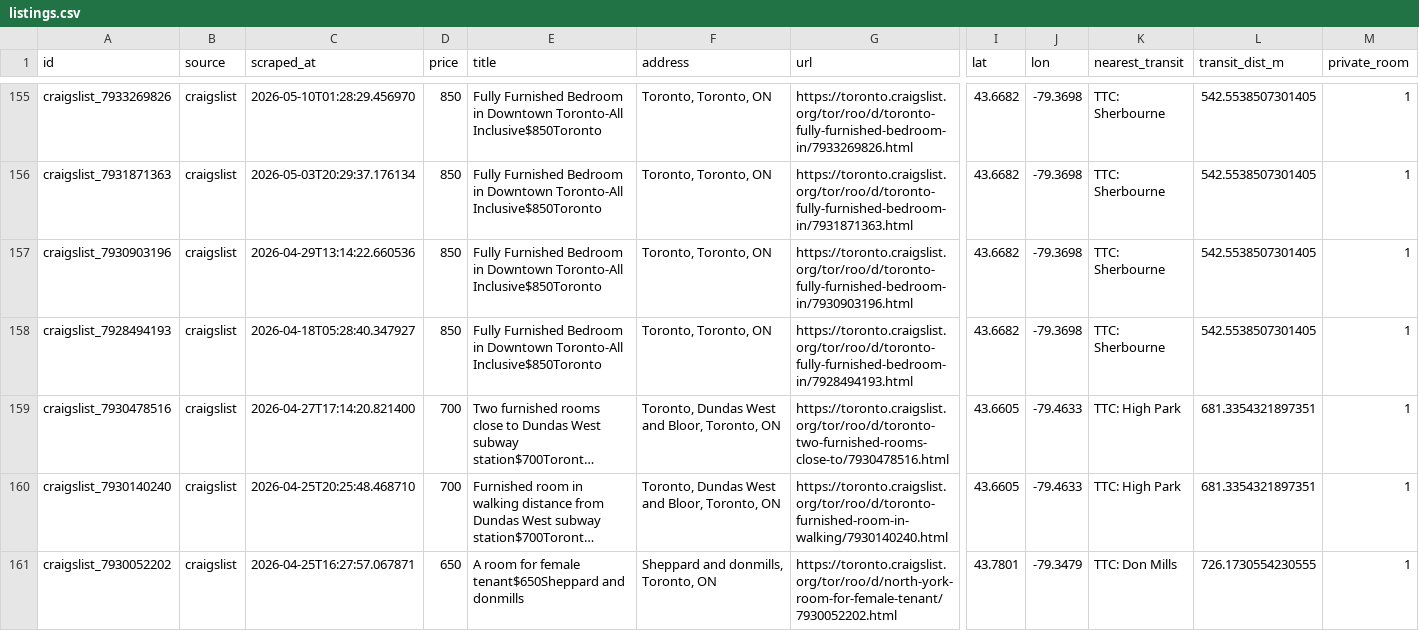
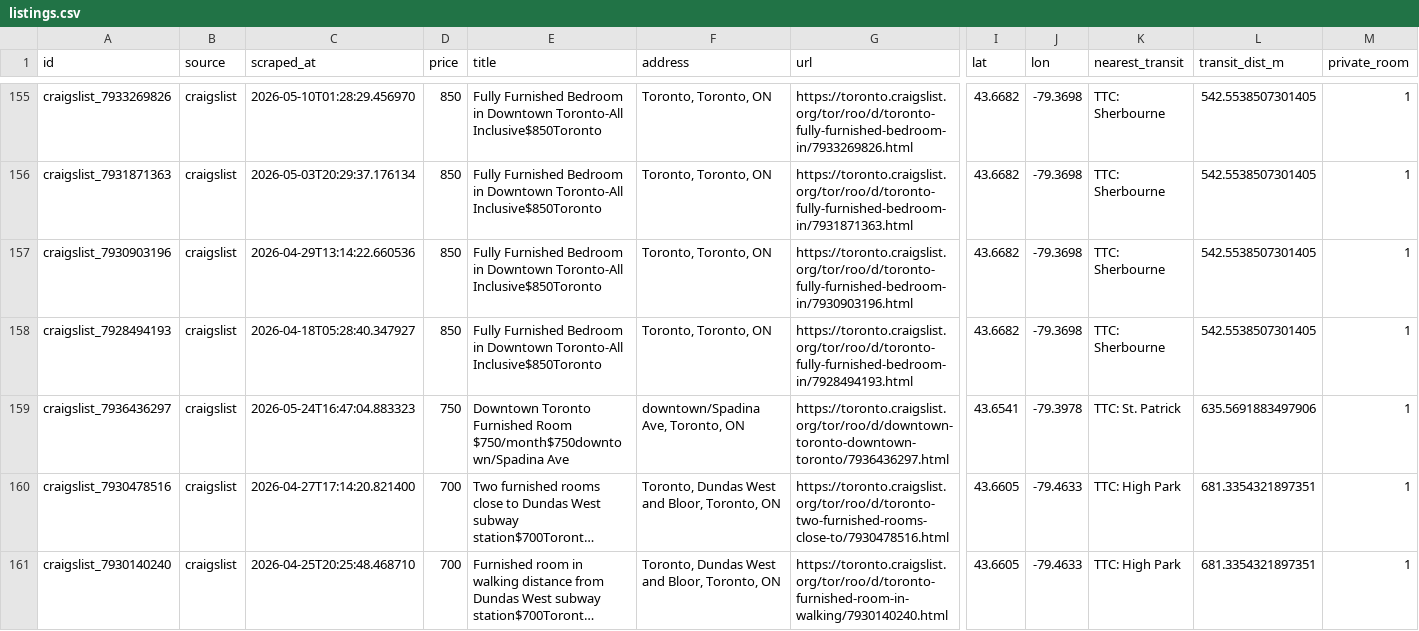
Before and after one commit to ons96/toronto-rental-agent, a CSV file: data/listings.csv, drawn as a sheet; only a part is shown, gaps mark what is left out; the shorter side is filled out with more unchanged rows; long unchanged cells end in …; rows hold the shown columns only; the diff names each change by its address in the sheet, - before the commit and + after, or states it on an @@ line.

```diff
--- a/data/listings.csv
+++ b/data/listings.csv
+row 159: craigslist_7936436297 | craigslist | 2026-05-24T16:47:04.883323 | 750 | Downtown Toronto Furnished Room $750/month$750downtown/Spadina Ave | downtown/Spadina Ave, Toronto, ON | https://toronto.craigslist.org/tor/roo/d/downtown-toronto-downtown-toronto/7936436297.html | 43.6541 | -79.3978 | TTC: St. Patrick | 635.5691883497906 | 1
```
